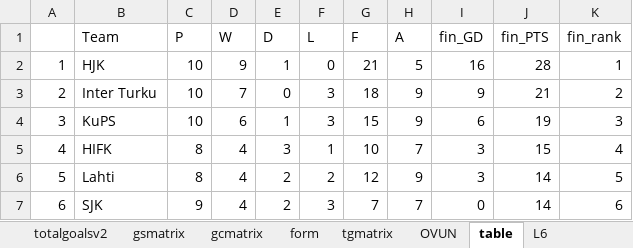
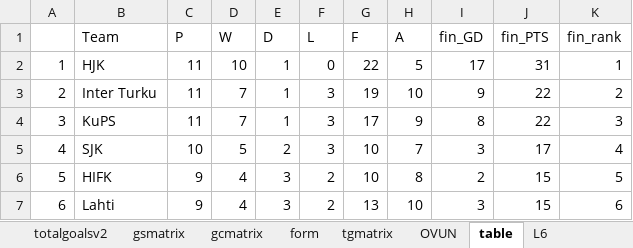
Before and after one commit to gitboyzorro5/Rsoccer, an Excel workbook: FIN.xlsx, sheet table, drawn as a sheet; only a part is shown; values as stored, in another font and other column widths than the file's, no cell formats; conditional formats not drawn; the diff covers the shown part only; the diff names each change by its address in the sheet, - before the commit and + after, or states it on an @@ line.

```diff
--- a/FIN.xlsx (sheet table)
+++ b/FIN.xlsx (sheet table)
-C2:C4 (P): 10
+C2:C4 (P): 11
-D2 (W): 9
+D2 (W): 10
-G2 (F): 21
+G2 (F): 22
-I2 (fin_GD): 16
+I2 (fin_GD): 17
-J2 (fin_PTS): 28
+J2 (fin_PTS): 31
-E3 (D): 0
+E3 (D): 1
-G3 (F): 18
+G3 (F): 19
-H3 (A): 9
+H3 (A): 10
-J3 (fin_PTS): 21
+J3 (fin_PTS): 22
-D4 (W): 6
+D4 (W): 7
-G4 (F): 15
+G4 (F): 17
-I4 (fin_GD): 6
+I4 (fin_GD): 8
-J4 (fin_PTS): 19
+J4 (fin_PTS): 22
-B5 (Team): HIFK
+B5 (Team): SJK
-C5 (P): 8
+C5 (P): 10
-D5 (W): 4
+D5 (W): 5
-E5 (D): 3
+E5 (D): 2
-F5 (L): 1
+F5 (L): 3
-J5 (fin_PTS): 15
+J5 (fin_PTS): 17
-B6 (Team): Lahti
+B6 (Team): HIFK
-C6 (P): 8
+C6 (P): 9
-E6:E7 (D): 2
+E6:E7 (D): 3
-G6 (F): 12
+G6 (F): 10
-H6 (A): 9
+H6 (A): 8
-I6 (fin_GD): 3
+I6 (fin_GD): 2
-J6:J7 (fin_PTS): 14
+J6:J7 (fin_PTS): 15
-B7 (Team): SJK
+B7 (Team): Lahti
-F7 (L): 3
+F7 (L): 2
-G7 (F): 7
+G7 (F): 13
-H7 (A): 7
+H7 (A): 10
-I7 (fin_GD): 0
+I7 (fin_GD): 3
```
Also changed, not shown: 28 edited cells elsewhere in this sheet, sheet FIN, sheet OVUN, sheet L6, sheet gsmatrix, sheet gcmatrix, sheet form, 6 more sheets, cell formats, 2 other files.
